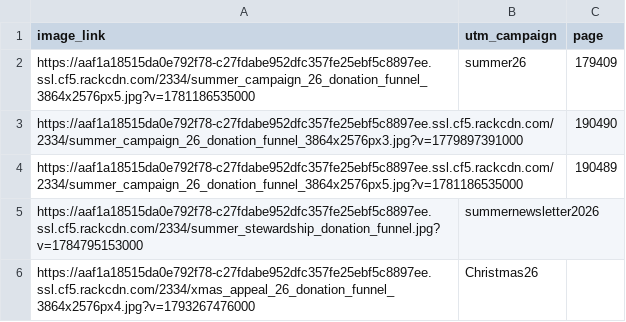
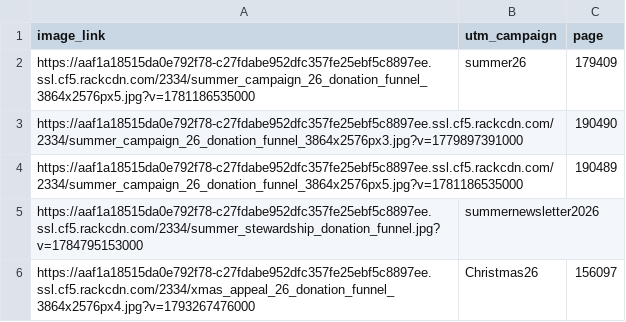
Before and after one commit to Asthma-and-Lungs/EN-donate-funnel, a CSV file: data/en_image_list_live.csv, drawn as a sheet.

Commit message:
Update en_image_list_live.csv

```diff
--- a/data/en_image_list_live.csv
+++ b/data/en_image_list_live.csv
@@ -5,2 +5,2 @@ https://aaf1a18515da0e792f78-c27fdabe952dfc357fe25ebf5c8897ee.ssl.cf5.rackcdn.co
 https://aaf1a18515da0e792f78-c27fdabe952dfc357fe25ebf5c8897ee.ssl.cf5.rackcdn.com/2334/summer_stewardship_donation_funnel.jpg?v=1784795153000,summernewsletter2026,
-https://aaf1a18515da0e792f78-c27fdabe952dfc357fe25ebf5c8897ee.ssl.cf5.rackcdn.com/2334/xmas_appeal_26_donation_funnel_3864x2576px4.jpg?v=1793267476000,Christmas26,
+https://aaf1a18515da0e792f78-c27fdabe952dfc357fe25ebf5c8897ee.ssl.cf5.rackcdn.com/2334/xmas_appeal_26_donation_funnel_3864x2576px4.jpg?v=1793267476000,Christmas26,156097
```
